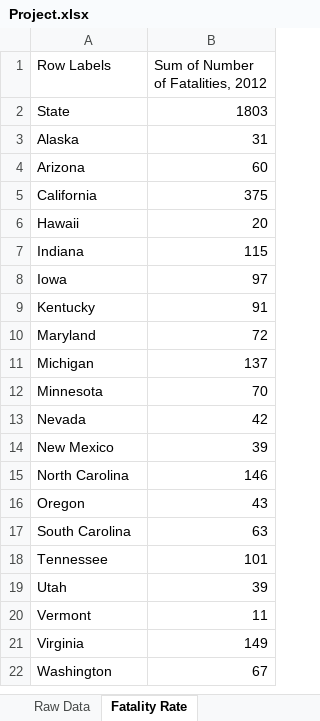
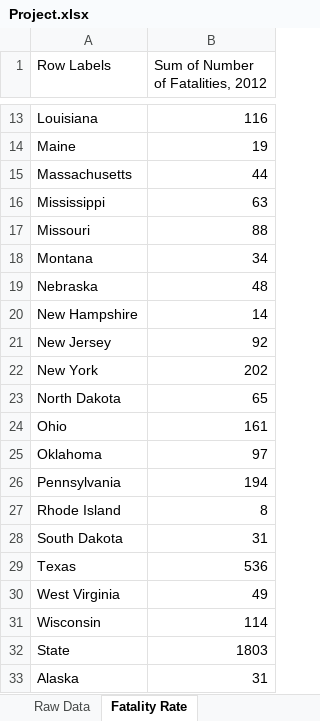
Before and after one commit to xAkashiya/Exploratory-Data-Analysis-Project, an Excel workbook: Project.xlsx, sheet Fatality Rate, drawn as a sheet; only a part is shown, gaps mark what is left out; the shorter side is filled out with more unchanged rows; values as stored, in another font and other column widths than the file's, no borders; charts and pictures not drawn; the diff covers the shown part only; the diff names each change by its address in the sheet, - before the commit and + after, or states it on an @@ line.

```diff
--- a/Project.xlsx (sheet Fatality Rate)
+++ b/Project.xlsx (sheet Fatality Rate)
+row 13: Louisiana | 116
+row 14: Maine | 19
+row 15: Massachusetts | 44
+row 16: Mississippi | 63
+row 17: Missouri | 88
+row 18: Montana | 34
+row 19: Nebraska | 48
+row 20: New Hampshire | 14
+row 21: New Jersey | 92
+row 22: New York | 202
+row 23: North Dakota | 65
+row 24: Ohio | 161
+row 25: Oklahoma | 97
+row 26: Pennsylvania | 194
+row 27: Rhode Island | 8
+row 28: South Dakota | 31
+row 29: Texas | 536
+row 30: West Virginia | 49
+row 31: Wisconsin | 114
```
Also changed, not shown: 11 added rows and 1 edited cell elsewhere in this sheet, sheet Table Appendix, sheet Raw Data, other sheet tabs, charts or pictures.
